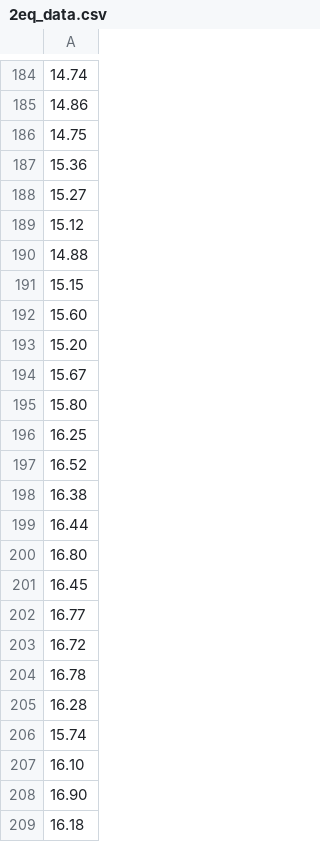
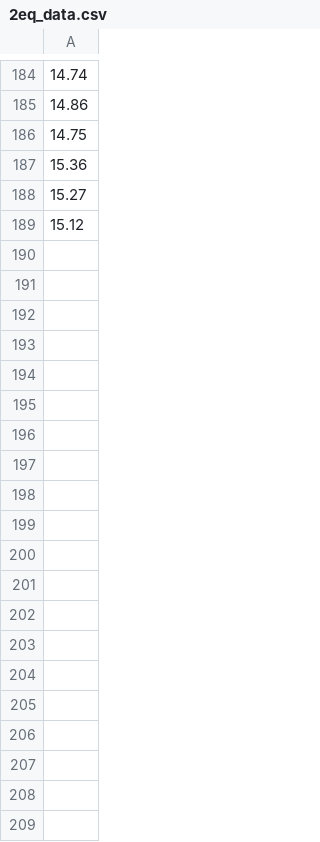
Before and after one commit to hapocrates/produits_data, a CSV file: 2eq_data.csv, drawn as a sheet; only a part is shown, gaps mark what is left out; the diff covers the shown part only; the diff names each change by its address in the sheet, - before the commit and + after, or states it on an @@ line.

Commit message:
Update 2eq_data.csv

```diff
--- a/2eq_data.csv
+++ b/2eq_data.csv
-row 190: 14.88
-row 191: 15.15
-row 192: 15.60
-row 193: 15.20
-row 194: 15.67
-row 195: 15.80
-row 196: 16.25
-row 197: 16.52
-row 198: 16.38
-row 199: 16.44
-row 200: 16.80
-row 201: 16.45
-row 202: 16.77
-row 203: 16.72
-row 204: 16.78
-row 205: 16.28
-row 206: 15.74
-row 207: 16.10
-row 208: 16.90
-row 209: 16.18
```
Also changed, not shown: 43 removed rows and 19 edited cells elsewhere in this file.
